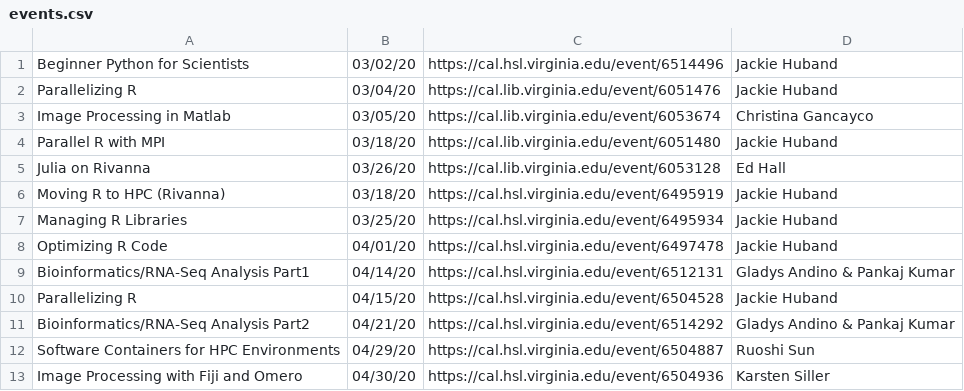
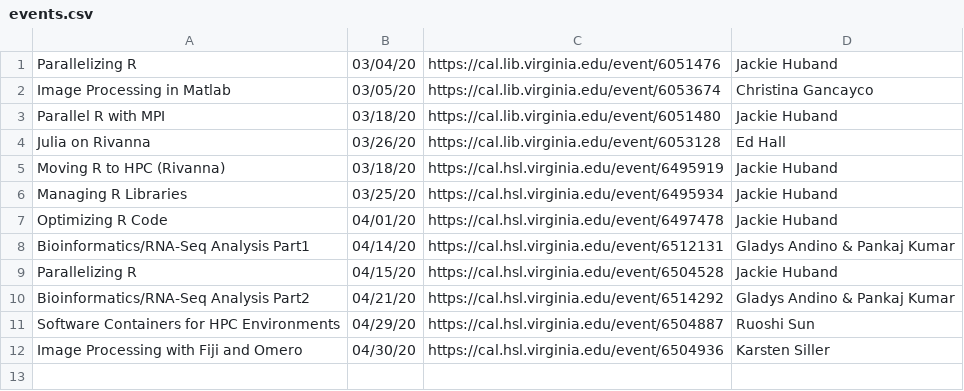
Before and after one commit to uvarc/rc-website, a CSV file: static/data/events.csv, drawn as a sheet; the diff names each change by its address in the sheet, - before the commit and + after, or states it on an @@ line.

Commit message:
Trim the events calendar

```diff
--- a/static/data/events.csv
+++ b/static/data/events.csv
-row 1: Beginner Python for Scientists | 03/02/20 | https://cal.hsl.virginia.edu/event/6514496 | Jackie Huband
```
